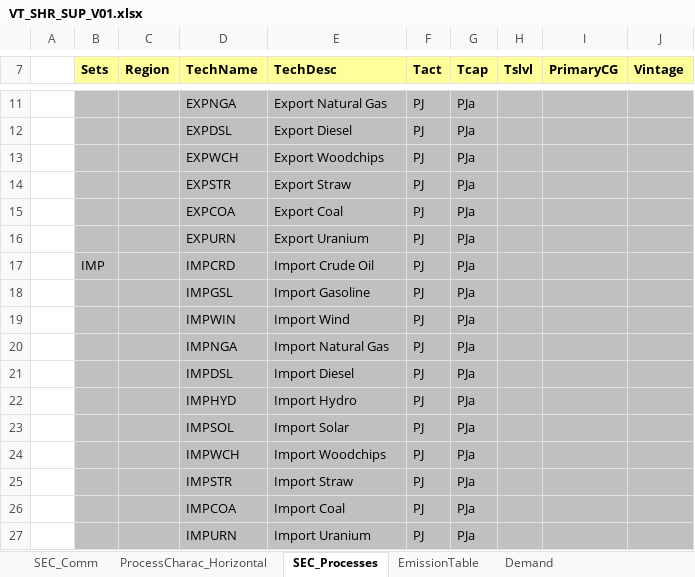
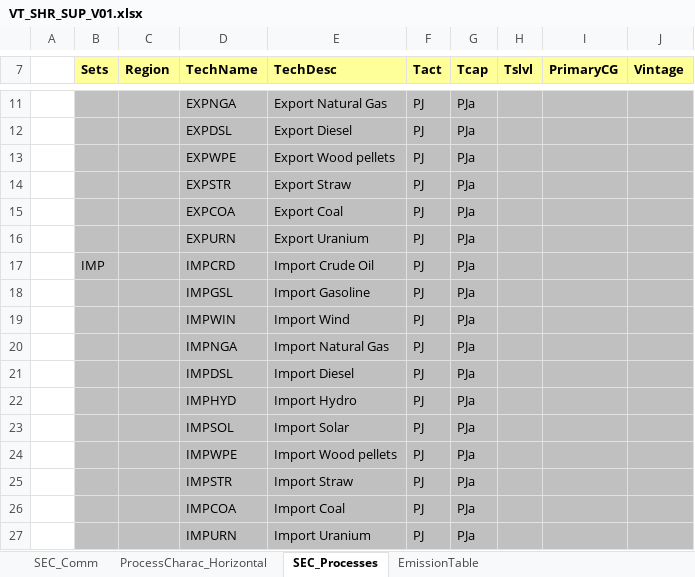
Before and after one commit to olejandro/times-shire, an Excel workbook: VT_SHR_SUP_V01.xlsx, sheet SEC_Processes, drawn as a sheet; only a part is shown, gaps mark what is left out; values as stored, in another font and other column widths than the file's, no borders; the diff names each change by its address in the sheet, - before the commit and + after, or states it on an @@ line.

```diff
--- a/VT_SHR_SUP_V01.xlsx (sheet SEC_Processes)
+++ b/VT_SHR_SUP_V01.xlsx (sheet SEC_Processes)
-sheet tab: Demand
-D13 (TechName): EXPWCH
+D13 (TechName): EXPWPE
-E13 (TechDesc): Export Woodchips
+E13 (TechDesc): Export Wood pellets
-D24 (TechName): IMPWCH
+D24 (TechName): IMPWPE
-E24 (TechDesc): Import Woodchips
+E24 (TechDesc): Import Wood pellets
```
Also changed, not shown: sheet SEC_Comm, sheet ProcessCharac_Horizontal, 1 other file.
